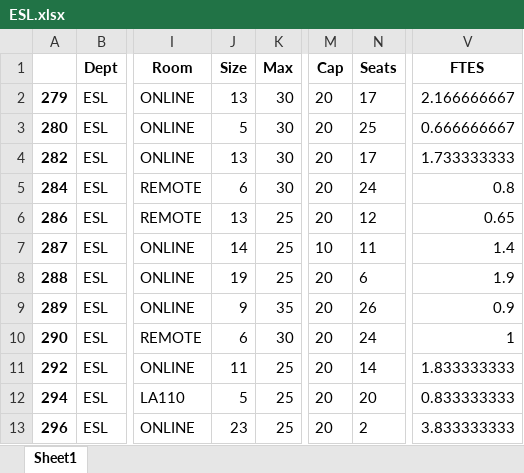
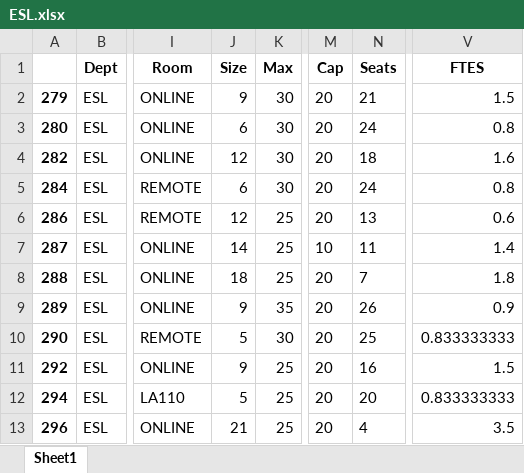
Before and after one commit to fmixson/DivisionEnrollment, an Excel workbook: ESL/ESL.xlsx, sheet Sheet1, drawn as a sheet; only a part is shown, gaps mark what is left out; values as stored, in another font and other column widths than the file's, no borders; the diff names each change by its address in the sheet, - before the commit and + after, or states it on an @@ line.

```diff
--- a/ESL/ESL.xlsx (sheet Sheet1)
+++ b/ESL/ESL.xlsx (sheet Sheet1)
-J2 (Size): 13
+J2 (Size): 9
-N2 (Seats): 17
+N2 (Seats): 21
-V2 (FTES): 2.166666667
+V2 (FTES): 1.5
-J3 (Size): 5
+J3 (Size): 6
-N3 (Seats): 25
+N3 (Seats): 24
-V3 (FTES): 0.666666667
+V3 (FTES): 0.8
-J4 (Size): 13
+J4 (Size): 12
-N4 (Seats): 17
+N4 (Seats): 18
-V4 (FTES): 1.733333333
+V4 (FTES): 1.6
-J6 (Size): 13
+J6 (Size): 12
-N6 (Seats): 12
+N6 (Seats): 13
-V6 (FTES): 0.65
+V6 (FTES): 0.6
-J8 (Size): 19
+J8 (Size): 18
-N8 (Seats): 6
+N8 (Seats): 7
-V8 (FTES): 1.9
+V8 (FTES): 1.8
-J10 (Size): 6
+J10 (Size): 5
-N10 (Seats): 24
+N10 (Seats): 25
-V10 (FTES): 1
+V10 (FTES): 0.833333333
-J11 (Size): 11
+J11 (Size): 9
-N11 (Seats): 14
+N11 (Seats): 16
-V11 (FTES): 1.833333333
+V11 (FTES): 1.5
-J13 (Size): 23
+J13 (Size): 21
-N13 (Seats): 2
+N13 (Seats): 4
-V13 (FTES): 3.833333333
+V13 (FTES): 3.5
```
Also changed, not shown: COMM/COMM.xlsx, COMM/COMM_modalities.xlsx, 32 other files.
